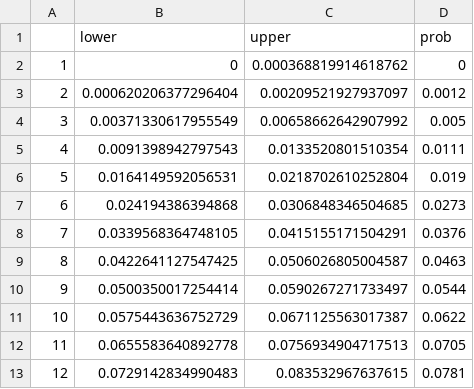
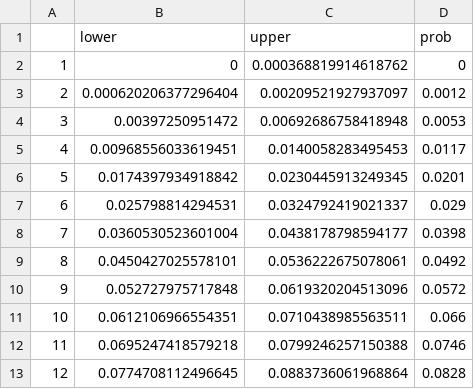
Before and after one commit to sjworthy/Rare.Plants, a CSV file: Formatted.Data/SPLU.sim.cdf.csv, drawn as a sheet; only a part is shown; the diff covers the shown part only.

```diff
--- a/Formatted.Data/SPLU.sim.cdf.csv
+++ b/Formatted.Data/SPLU.sim.cdf.csv
@@ -3,11 +3,11 @@
 "2",0.000620206377296404,0.00209521927937097,0.0012
-"3",0.00371330617955549,0.00658662642907992,0.005
-"4",0.0091398942797543,0.0133520801510354,0.0111
-"5",0.0164149592056531,0.0218702610252804,0.019
-"6",0.024194386394868,0.0306848346504685,0.0273
-"7",0.0339568364748105,0.0415155171504291,0.0376
-"8",0.0422641127547425,0.0506026805004587,0.0463
-"9",0.0500350017254414,0.0590267271733497,0.0544
-"10",0.0575443636752729,0.0671125563017387,0.0622
-"11",0.0655583640892778,0.0756934904717513,0.0705
-"12",0.0729142834990483,0.083532967637615,0.0781
+"3",0.00397250951472,0.00692686758418948,0.0053
+"4",0.00968556033619451,0.0140058283495453,0.0117
+"5",0.0174397934918842,0.0230445913249345,0.0201
+"6",0.025798814294531,0.0324792419021337,0.029
+"7",0.0360530523601004,0.0438178798594177,0.0398
+"8",0.0450427025578101,0.0536222675078061,0.0492
+"9",0.052727975717848,0.0619320204513096,0.0572
+"10",0.0612106966554351,0.0710438985563511,0.066
+"11",0.0695247418579218,0.0799246257150388,0.0746
+"12",0.0774708112496645,0.0883736061968864,0.0828
```
Also changed, not shown: 114 edited cells elsewhere in this file, Formatted.Data/ARHI.sim.cdf.csv, Formatted.Data/COCA.2.sim.cdf.csv, 13 other files.
